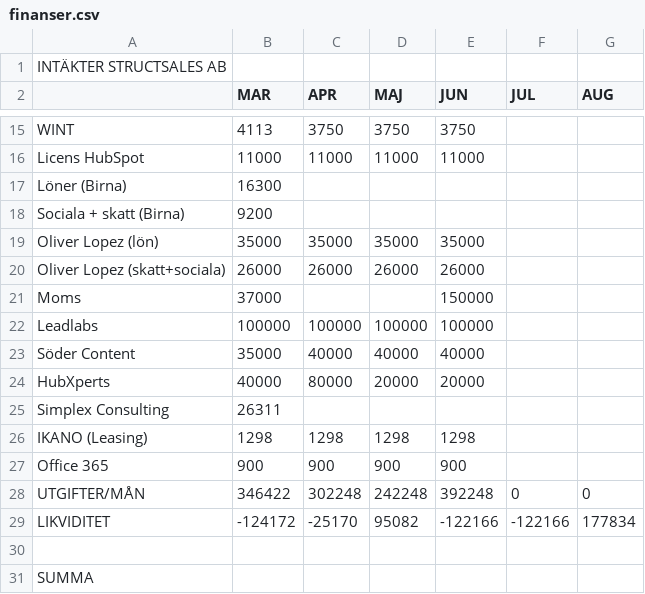
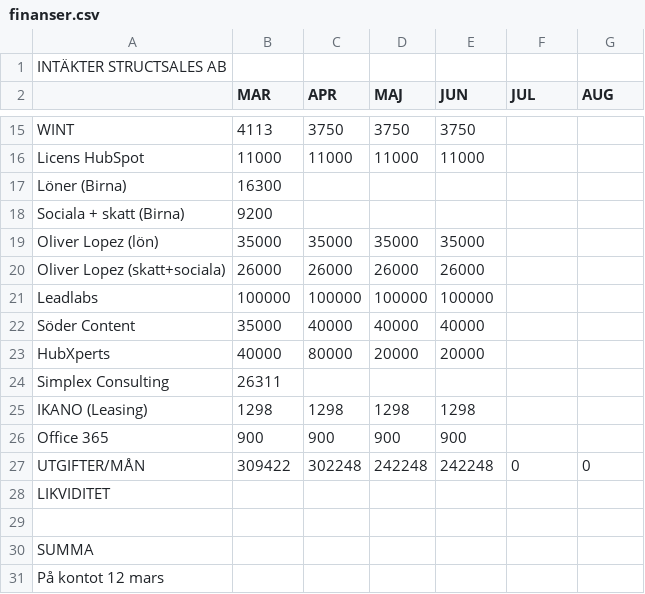
Before and after one commit to oliverlopez-ss/upgraded-happiness, a CSV file: warroom/data/finanser.csv, drawn as a sheet; only a part is shown, gaps mark what is left out; the shorter side is filled out with more unchanged rows.

```diff
--- a/warroom/data/finanser.csv
+++ b/warroom/data/finanser.csv
@@ -20,3 +20,2 @@ Oliver Lopez (lön),35000,35000,35000,35000,,
 Oliver Lopez (skatt+sociala),26000,26000,26000,26000,,
-Moms,37000,,,150000,,
 Leadlabs,100000,100000,100000,100000,,
@@ -27,4 +26,4 @@ IKANO (Leasing),1298,1298,1298,1298,,
 Office 365,900,900,900,900,,
-UTGIFTER/MÅN,346422,302248,242248,392248,0,0
-LIKVIDITET,-124172,-25170,95082,-122166,-122166,177834
+UTGIFTER/MÅN,309422,302248,242248,242248,0,0
+LIKVIDITET,,,,,,,
 ,,,,,,
```
Also changed, not shown: 1 other file.
